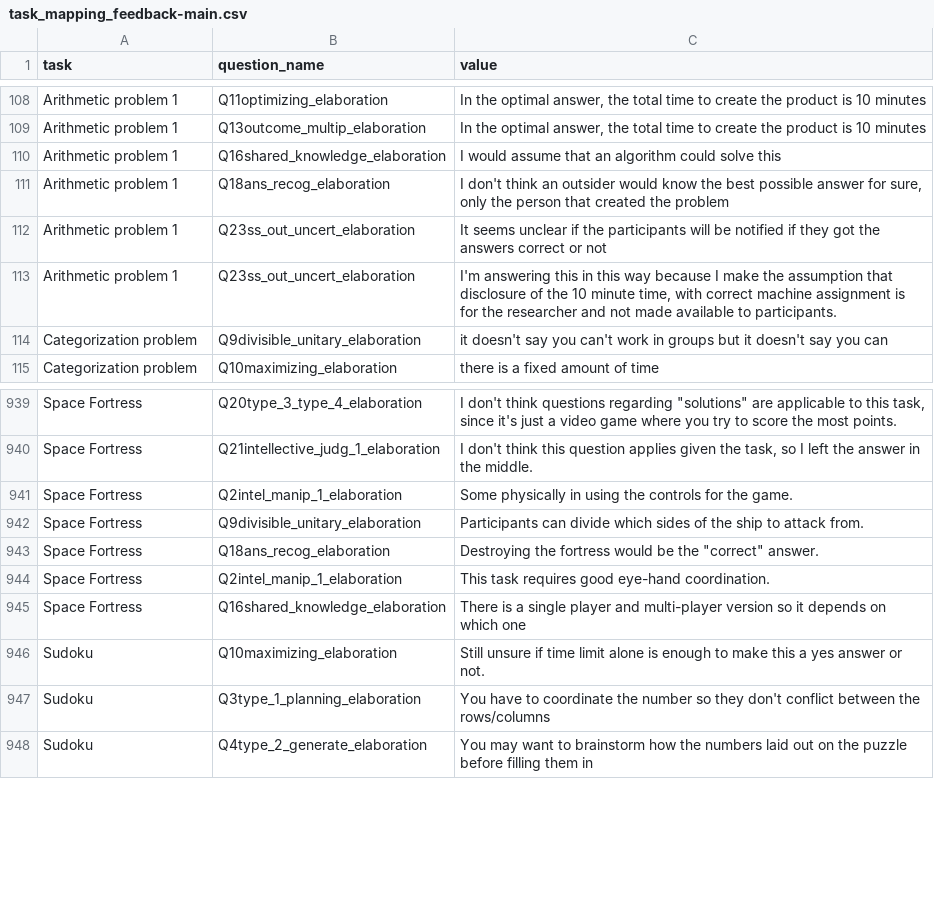
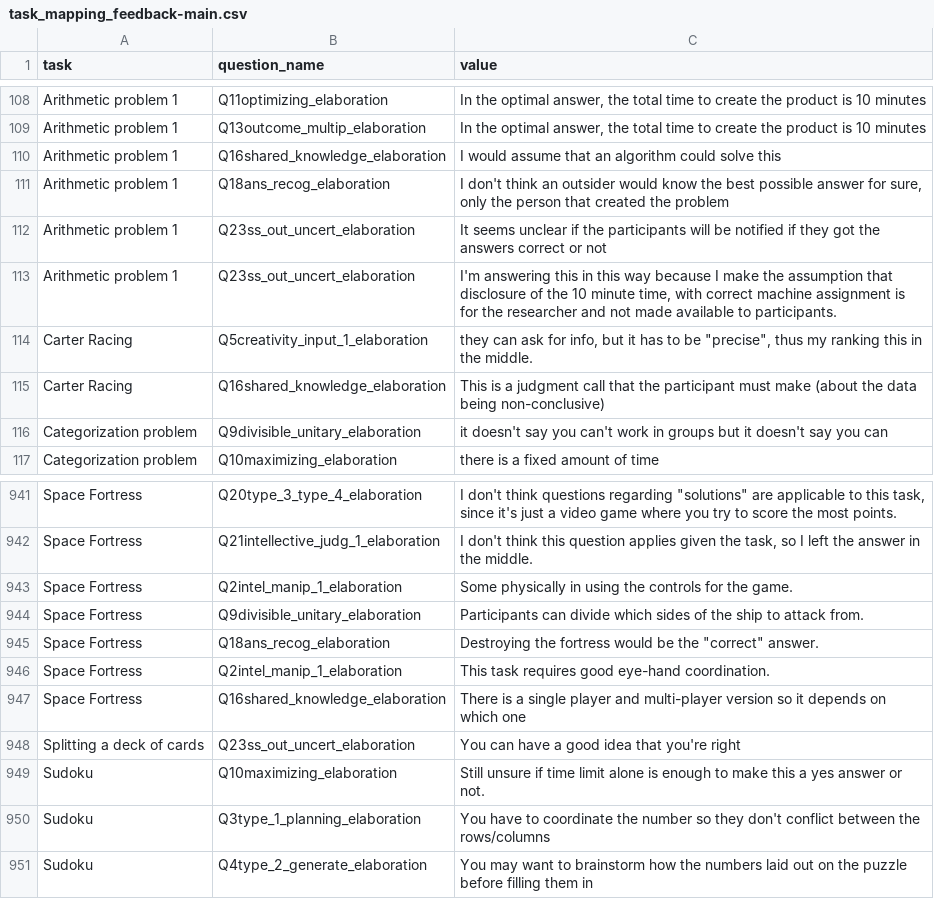
Before and after one commit to Watts-Lab/task-mapping, a CSV file: analysis/qual-feedbacks/task_mapping_feedback-main.csv, drawn as a sheet; only a part is shown, gaps mark what is left out.

```diff
--- a/analysis/qual-feedbacks/task_mapping_feedback-main.csv
+++ b/analysis/qual-feedbacks/task_mapping_feedback-main.csv
@@ -113,2 +113,4 @@ Arithmetic problem 1,Q23ss_out_uncert_elaboration,It seems unclear if the partic
 Arithmetic problem 1,Q23ss_out_uncert_elaboration,"I'm answering this in this way because I make the assumption that disclosure of the 10 minute time, with correct machine assignment is for the researcher and not made available to participants."
+Carter Racing,Q5creativity_input_1_elaboration,"they can ask for info, but it has to be ""precise"", thus my ranking this in the middle."
+Carter Racing,Q16shared_knowledge_elaboration,This is a judgment call that the participant must make (about the data being non-conclusive)
 Categorization problem,Q9divisible_unitary_elaboration,it doesn't say you can't work in groups but it doesn't say you can
@@ -945,2 +947,3 @@ Space Fortress,Q2intel_manip_1_elaboration,This task requires good eye-hand coor
 Space Fortress,Q16shared_knowledge_elaboration,There is a single player and multi-player version so it depends on which one
+Splitting a deck of cards,Q23ss_out_uncert_elaboration,You can have a good idea that you're right
 Sudoku,Q10maximizing_elaboration,Still unsure if time limit alone is enough to make this a yes answer or not.
```
Also changed, not shown: survey_workflows/mapper_payment.csv, task_map.csv, 5 other files.
